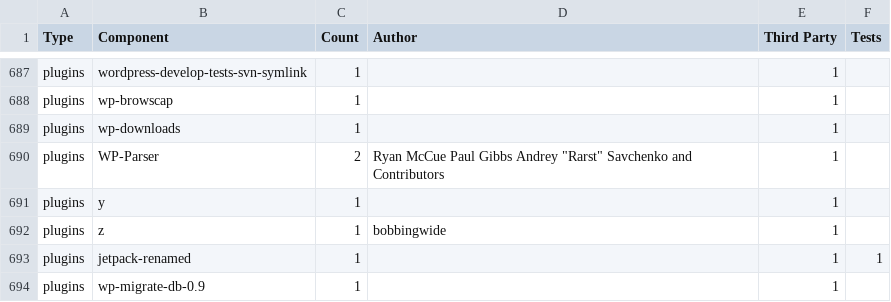
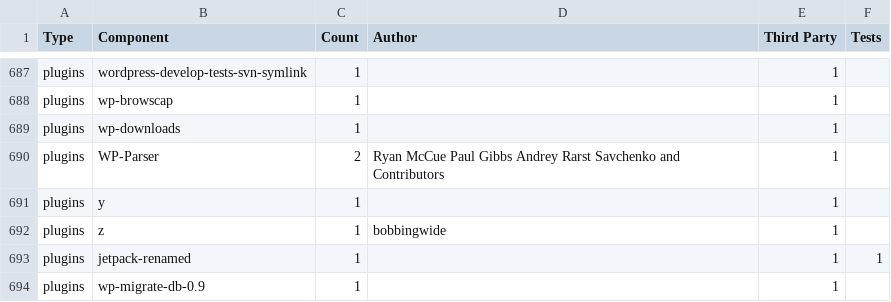
Before and after one commit to bobbingwide/oik-block, a CSV file: converter/components.csv, drawn as a sheet; only a part is shown, gaps mark what is left out.

Commit message:
Update components.csv

```diff
--- a/converter/components.csv
+++ b/converter/components.csv
@@ -689,3 +689,3 @@ plugins,wp-browscap,1,,1,
 plugins,wp-downloads,1,,1,
-plugins,WP-Parser,2,Ryan McCue Paul Gibbs Andrey "Rarst" Savchenko and Contributors,1,
+plugins,WP-Parser,2,Ryan McCue Paul Gibbs Andrey Rarst Savchenko and Contributors,1,
 plugins,y,1,,1,
```
